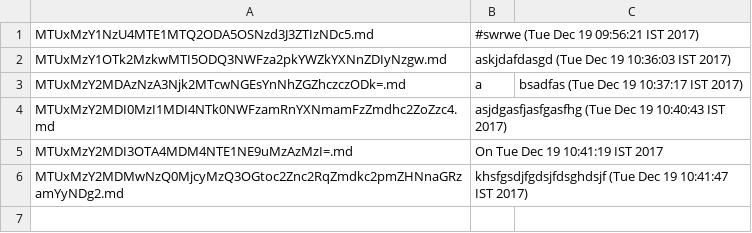
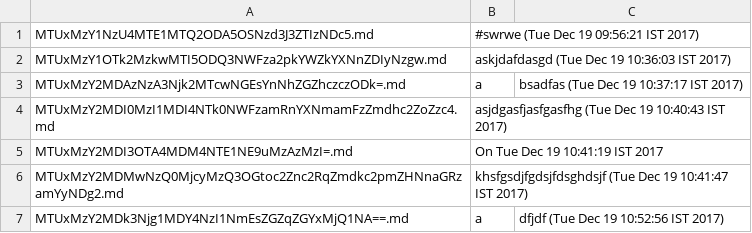
Before and after one commit to junaid1460/logs, a CSV file: files/files.csv, drawn as a sheet.

Commit message:
a,dfjdf (Tue Dec 19 10:52:56 IST 2017)

```diff
--- a/files/files.csv
+++ b/files/files.csv
@@ -6 +6,2 @@ MTUxMzY2MDI3OTA4MDM4NTE1NE9uMzAzMzI=.md,On Tue Dec 19 10:41:19 IST 2017
 MTUxMzY2MDMwNzQ0MjcyMzQ3OGtoc2Znc2RqZmdkc2pmZHNnaGRzamYyNDg2.md,khsfgsdjfgdsjfdsghdsjf (Tue Dec 19 10:41:47 IST 2017)
+MTUxMzY2MDk3Njg1MDY4NzI1NmEsZGZqZGYxMjQ1NA==.md,a,dfjdf (Tue Dec 19 10:52:56 IST 2017)
```
Also changed, not shown: 2 other files.
